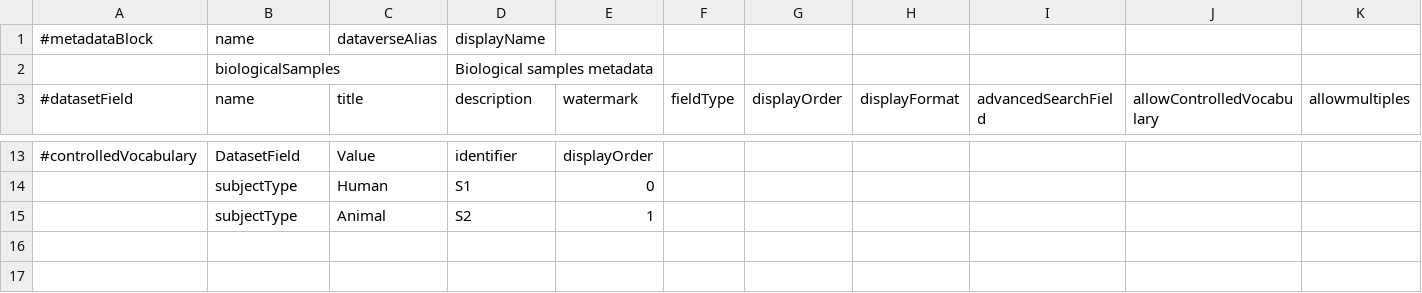
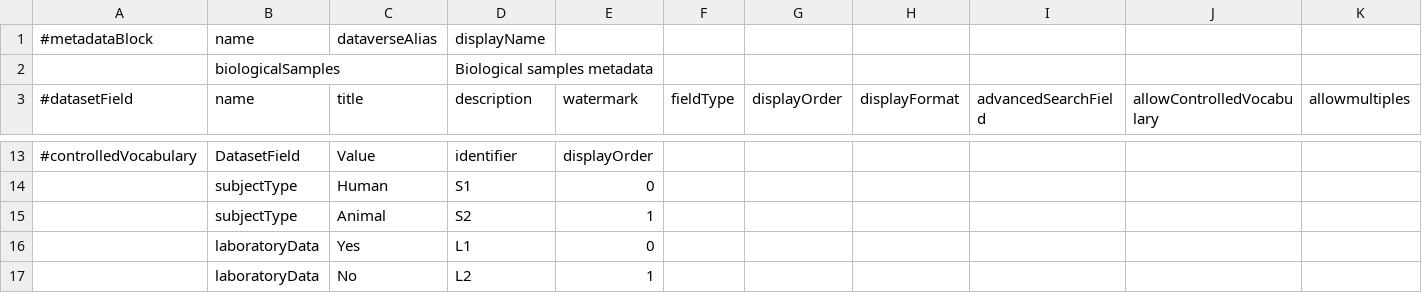
Before and after one commit to LauraHuisintveld/Medical-Metadata-Custom-blocks, a TSV file: Biological_samples.tsv, drawn as a sheet; only a part is shown, gaps mark what is left out; rows hold the shown columns only; the diff names each change by its address in the sheet, - before the commit and + after, or states it on an @@ line.

Commit message:
Update Biological_samples.tsv

```diff
--- a/Biological_samples.tsv
+++ b/Biological_samples.tsv
+row 16:  | laboratoryData | Yes | L1 | 0
+row 17:  | laboratoryData | No | L2 | 1
```
